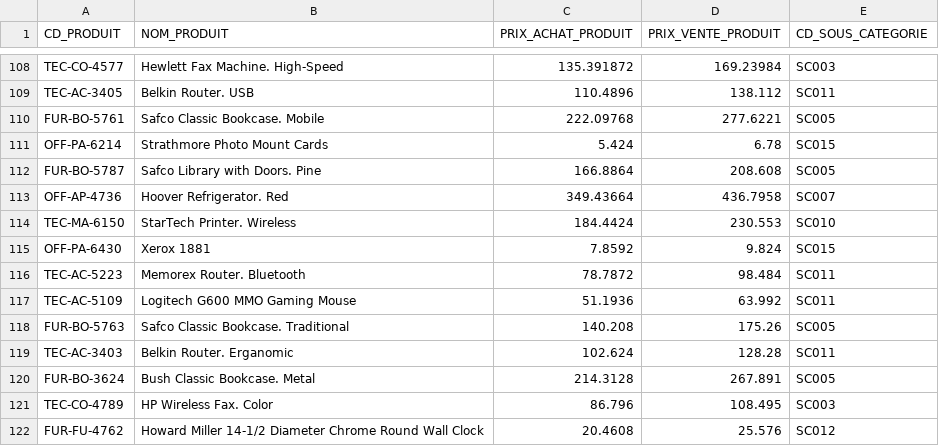
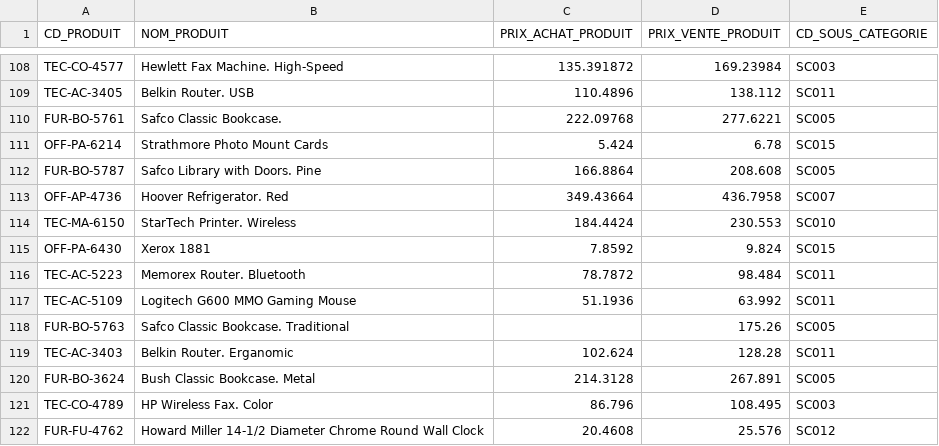
Before and after one commit to raphaelbelleil/Data_engineer_projet, a CSV file: data/20240117/ICOM_20240117_PRODUIT.csv, drawn as a sheet; only a part is shown, gaps mark what is left out.

```diff
--- a/data/20240117/ICOM_20240117_PRODUIT.csv
+++ b/data/20240117/ICOM_20240117_PRODUIT.csv
@@ -109,3 +109,3 @@ TEC-CO-4577|Hewlett Fax Machine. High-Speed|135.391872|169.23984|SC003
 TEC-AC-3405|Belkin Router. USB|110.4896|138.112|SC011
-FUR-BO-5761|Safco Classic Bookcase. Mobile|222.09768|277.6221|SC005
+FUR-BO-5761|Safco Classic Bookcase. |222.09768|277.6221|SC005
 OFF-PA-6214|Strathmore Photo Mount Cards|5.424|6.78|SC015
@@ -117,3 +117,3 @@ TEC-AC-5223|Memorex Router. Bluetooth|78.7872|98.484|SC011
 TEC-AC-5109|Logitech G600 MMO Gaming Mouse|51.1936|63.992|SC011
-FUR-BO-5763|Safco Classic Bookcase. Traditional|140.208|175.26|SC005
+FUR-BO-5763|Safco Classic Bookcase. Traditional||175.26|SC005
 TEC-AC-3403|Belkin Router. Erganomic|102.624|128.28|SC011
```
Also changed, not shown: data/20240117/ICOM_20240117_SOUS_CATEGORIE.csv, data/20240117/ICOM_20240117_VENTE.csv, 9 other files.
